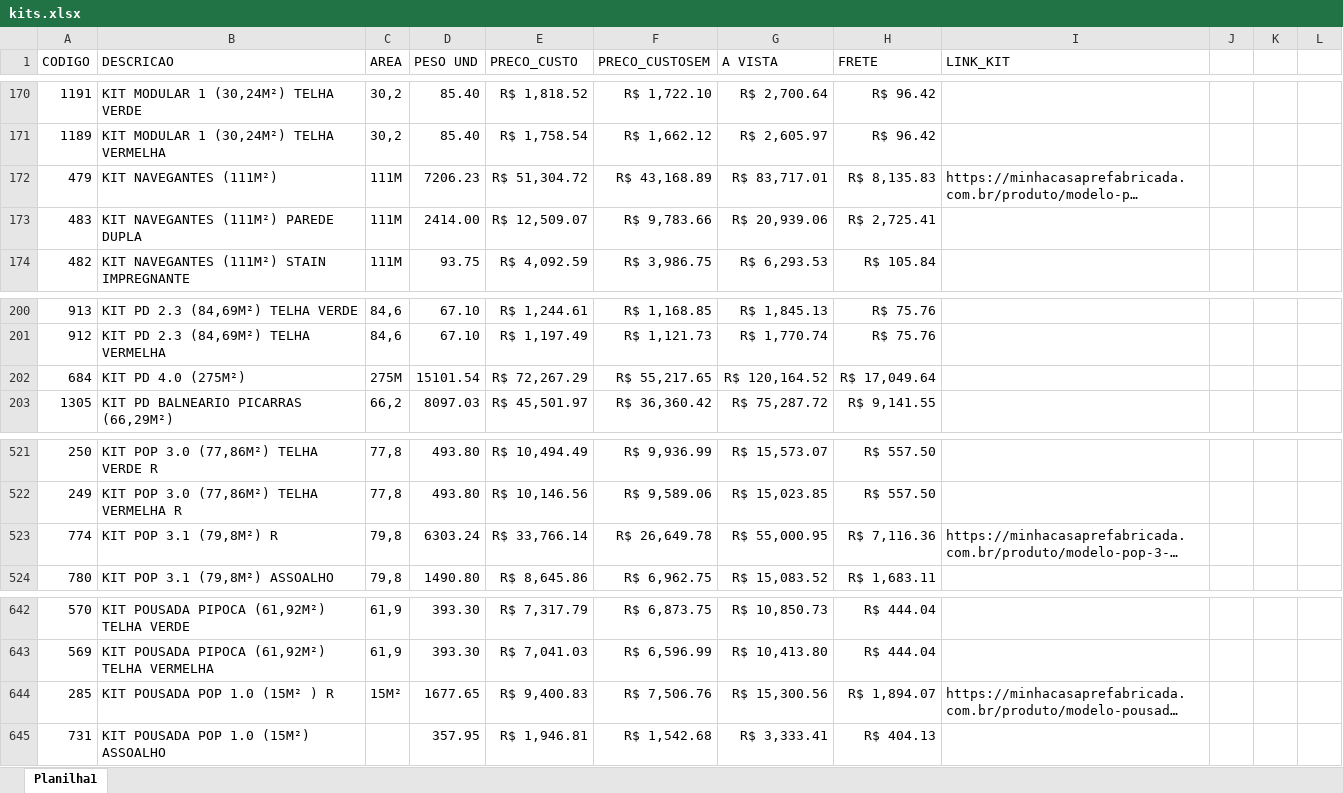
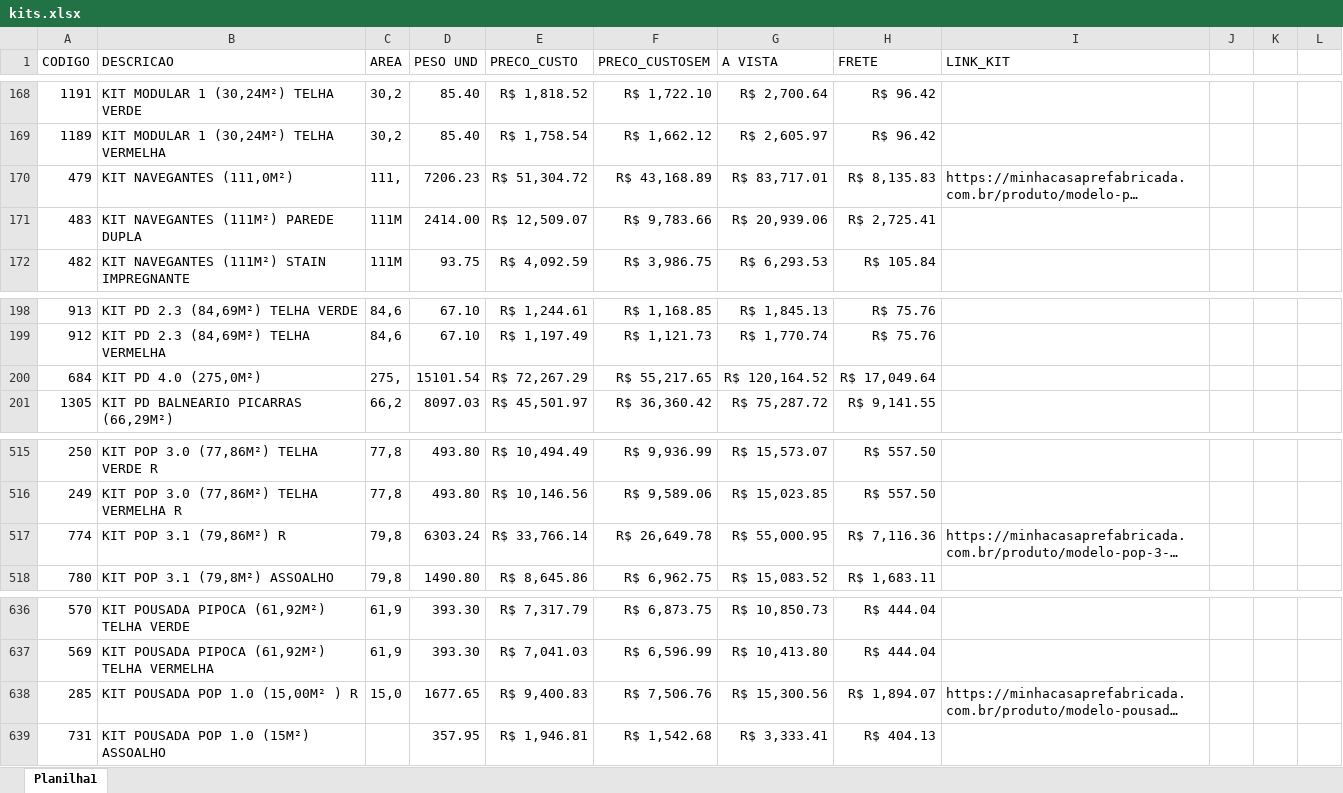
Before and after one commit to mcpfbahia/orca-rapido-zap, an Excel workbook: kits.xlsx, sheet Planilha1, drawn as a sheet; only a part is shown, gaps mark what is left out; long unchanged cells end in …; values as stored, in another font and other column widths than the file's, no borders; table styles not drawn; addresses are those after the commit; the diff covers the shown part only; the diff names each change by its address in the sheet, - before the commit and + after, or states it on an @@ line.

```diff
--- a/kits.xlsx (sheet Planilha1)
+++ b/kits.xlsx (sheet Planilha1)
-B170 (DESCRICAO): KIT NAVEGANTES (111M²)
+B170 (DESCRICAO): KIT NAVEGANTES (111,0M²)
-C170 (AREA): 111M
+C170 (AREA): 111,
-B200 (DESCRICAO): KIT PD 4.0 (275M²)
+B200 (DESCRICAO): KIT PD 4.0 (275,0M²)
-C200 (AREA): 275M
+C200 (AREA): 275,
-B517 (DESCRICAO): KIT POP 3.1 (79,8M²) R
+B517 (DESCRICAO): KIT POP 3.1 (79,86M²) R
-B638 (DESCRICAO): KIT POUSADA POP 1.0 (15M² ) R
+B638 (DESCRICAO): KIT POUSADA POP 1.0 (15,00M² ) R
-C638 (AREA): 15M²
+C638 (AREA): 15,0
```
Also changed, not shown: 7 removed rows and 8 edited cells elsewhere in this sheet, formulas that keep their value, precos.xlsx.
